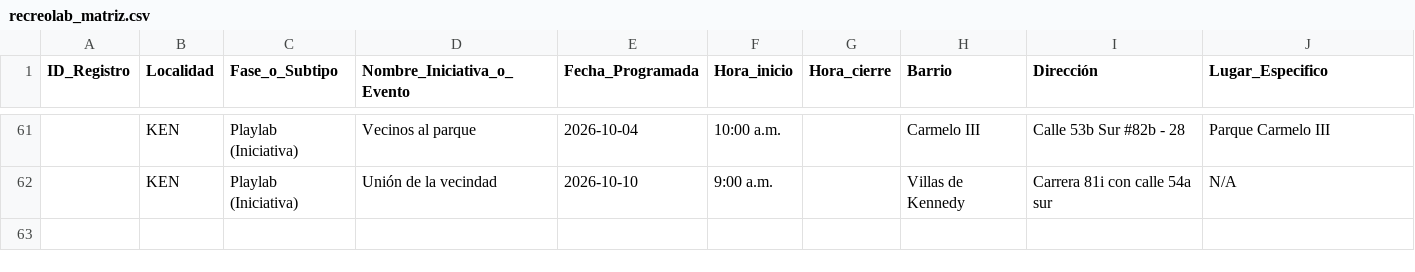
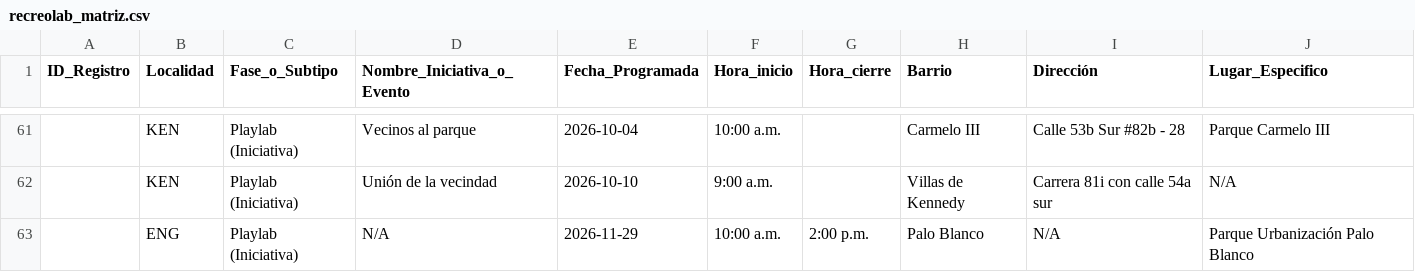
Before and after one commit to soy-juandi/recreolab-data, a CSV file: recreolab_matriz.csv, drawn as a sheet; only a part is shown, gaps mark what is left out; the diff names each change by its address in the sheet, - before the commit and + after, or states it on an @@ line.

```diff
--- a/recreolab_matriz.csv
+++ b/recreolab_matriz.csv
+row 63:  | ENG | Playlab (Iniciativa) | N/A | 2026-11-29 | 10:00 a.m. | 2:00 p.m. | Palo Blanco | N/A | Parque Urbanización Palo Blanco
```
